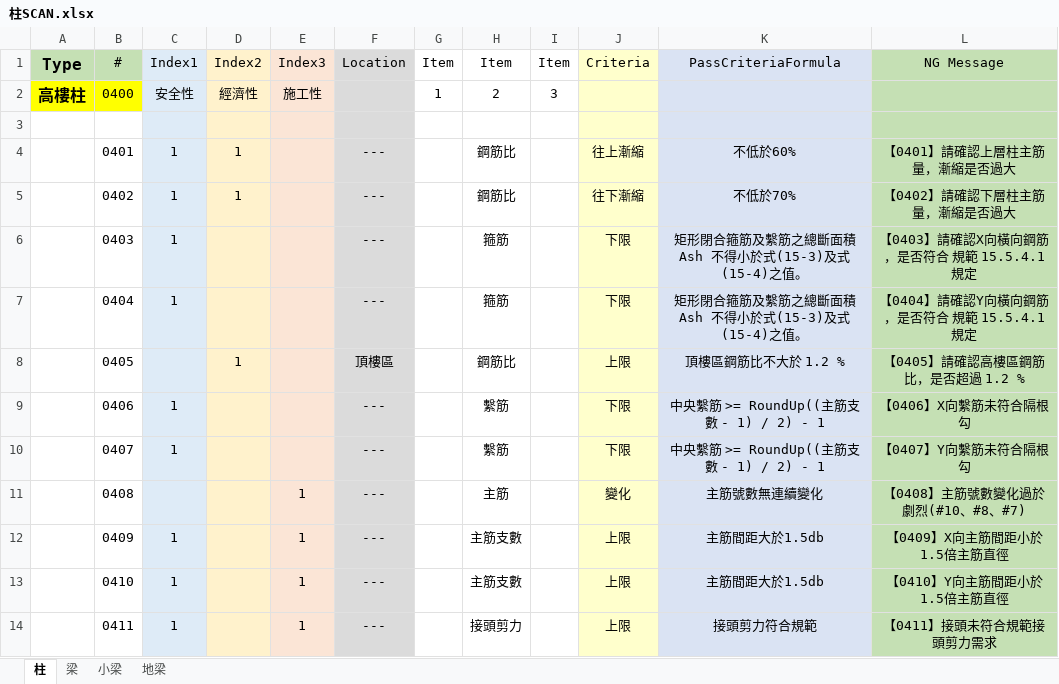
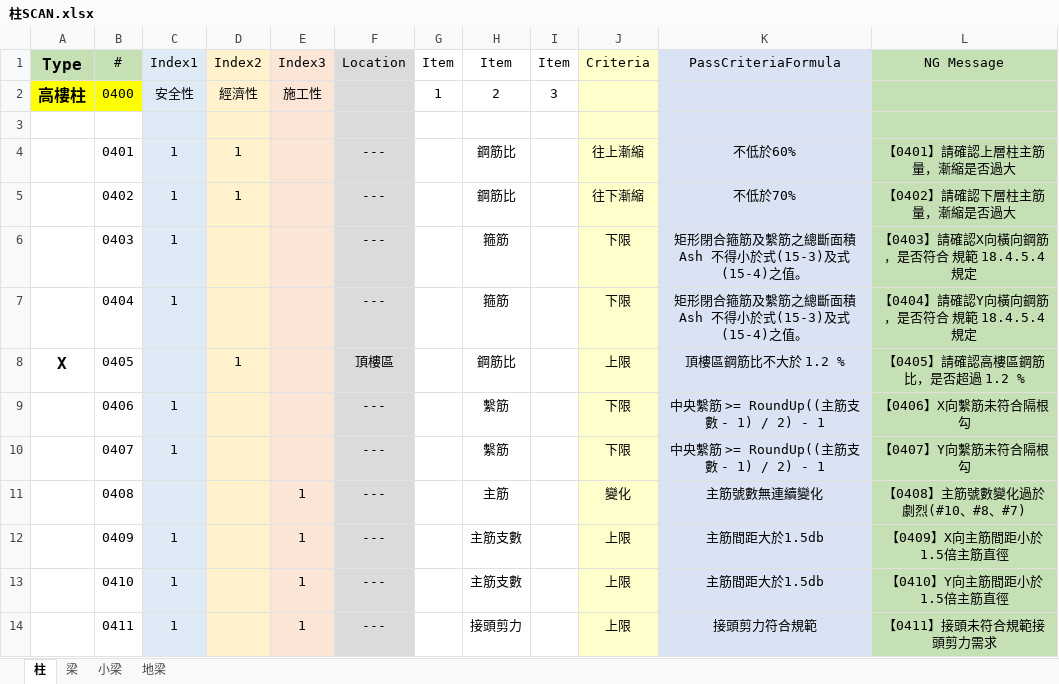
Before and after one commit to Ding-Jesse/BeamQC, an Excel workbook: file/柱SCAN.xlsx, sheet 柱, drawn as a sheet; values as stored, in another font and other column widths than the file's, no borders; the diff names each change by its address in the sheet, - before the commit and + after, or states it on an @@ line.

```diff
--- a/file/柱SCAN.xlsx (sheet 柱)
+++ b/file/柱SCAN.xlsx (sheet 柱)
-L6 (NG Message): 【0403】請確認X向橫向鋼筋，是否符合 規範 15.5.4.1 規定
+L6 (NG Message): 【0403】請確認X向橫向鋼筋，是否符合 規範 18.4.5.4 規定
-L7 (NG Message): 【0404】請確認Y向橫向鋼筋，是否符合 規範 15.5.4.1 規定
+L7 (NG Message): 【0404】請確認Y向橫向鋼筋，是否符合 規範 18.4.5.4 規定
-A8 (Type): (empty)
+A8 (Type): X
```
Also changed, not shown: sheet 梁, sheet 小梁, sheet 地梁, 22 other files.
